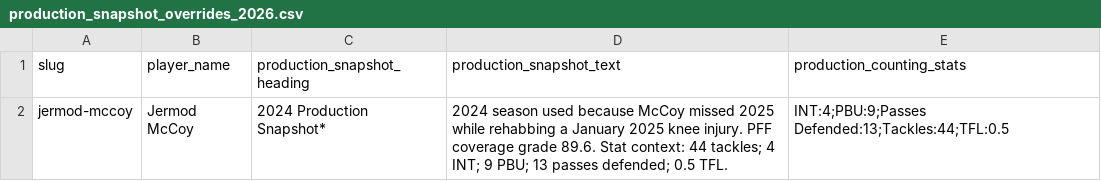
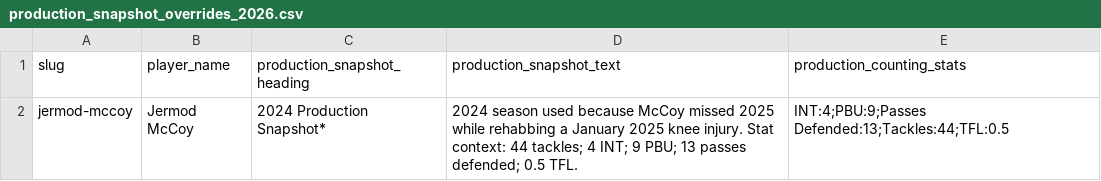
Before and after one commit to mysportsbetnow24/nfldraftmodel2026, a CSV file: data/sources/manual/production_snapshot_overrides_2026.csv, drawn as a sheet.

Commit message:
Fix production snapshot copy and refresh board data

```diff
--- a/data/sources/manual/production_snapshot_overrides_2026.csv
+++ b/data/sources/manual/production_snapshot_overrides_2026.csv
@@ -1,2 +1,2 @@
 slug,player_name,production_snapshot_heading,production_snapshot_text,production_counting_stats
-jermod-mccoy,Jermod McCoy,2024 Production Snapshot*,"2024 season used because McCoy missed 2025 while rehabbing a January 2025 knee injury. PFF coverage grade 89.6. Stat context: 44 tackles; 4 INT; 9 PBU; 13 passes defended; 0.5 TFL.","INT:4;PBU:9;Passes Defended:13;Tackles:44;TFL:0.5"
+jermod-mccoy,Jermod McCoy,2024 Production Snapshot*,"2024 season used because McCoy missed 2025 while rehabbing a January 2025 knee injury. Stat context: 44 tackles; 4 INT; 9 PBU; 13 passes defended; 0.5 TFL.","INT:4;PBU:9;Passes Defended:13;Tackles:44;TFL:0.5"
```
Also changed, not shown: 11 other files.
